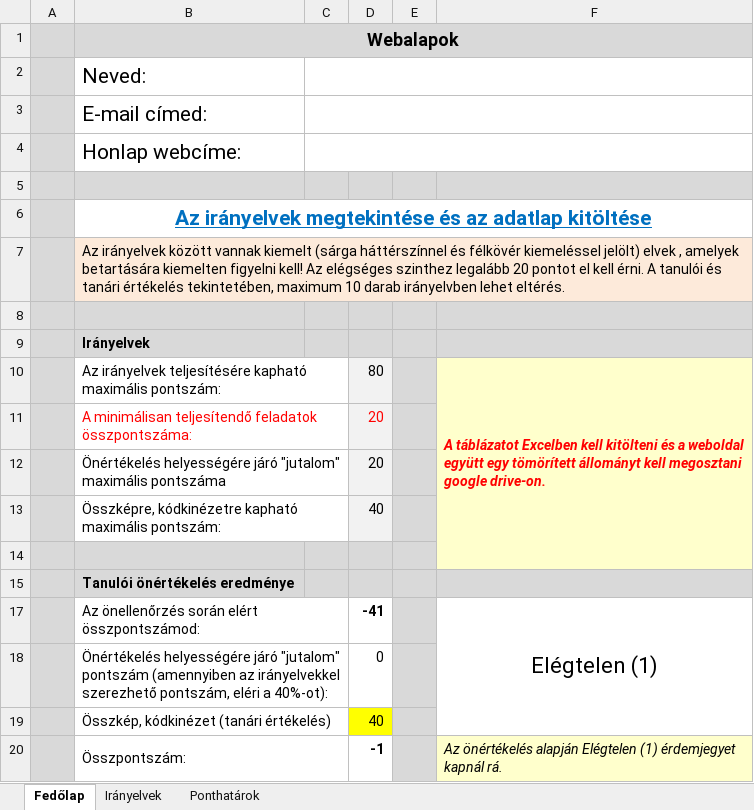
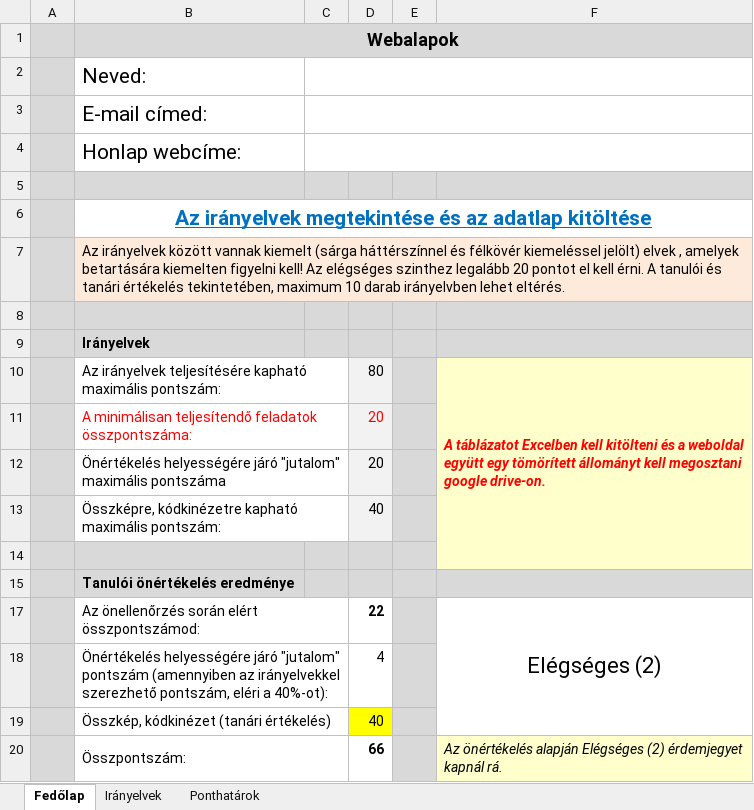
Before and after one commit to BekkerBarnabasCkik/Beadando, an Excel workbook: egyebek/WebprogramozásBeadandóHtmlCssBootstrap.xlsx, sheet Fedőlap, drawn as a sheet; values as stored, in another font and other column widths than the file's, no borders; conditional formats not drawn; the diff names each change by its address in the sheet, - before the commit and + after, or states it on an @@ line.

```diff
--- a/egyebek/WebprogramozásBeadandóHtmlCssBootstrap.xlsx (sheet Fedőlap)
+++ b/egyebek/WebprogramozásBeadandóHtmlCssBootstrap.xlsx (sheet Fedőlap)
-D17: -41
+D17: 22
-F17: Elégtelen (1)
+F17: Elégséges (2)
-D18: 0
+D18: 4
-D20: -1
+D20: 66
-F20: …önértékelés alapján Elégtelen (1) érdemjegyet kapnál…
+F20: …önértékelés alapján Elégséges (2) érdemjegyet kapnál…
```
Also changed, not shown: sheet Irányelvek, charts or pictures, 2 other files.
